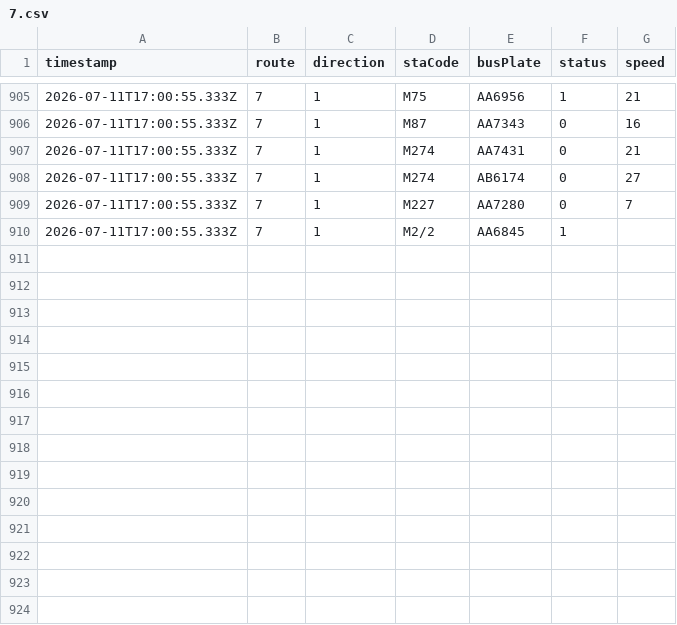
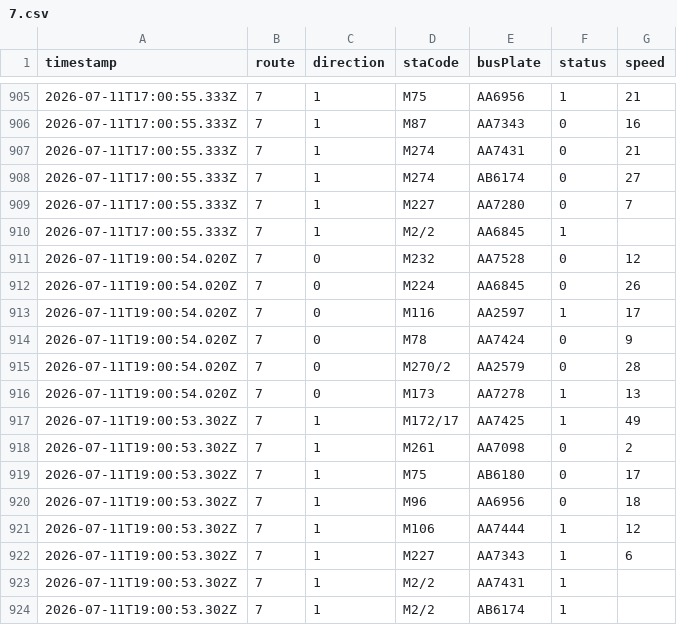
Before and after one commit to ChiHin-Lio/macau-gtfs-data, a CSV file: raw_logs/7.csv, drawn as a sheet; only a part is shown, gaps mark what is left out; the diff names each change by its address in the sheet, - before the commit and + after, or states it on an @@ line.

Commit message:
scraper: update 7.csv via Cloudflare Worker

```diff
--- a/raw_logs/7.csv
+++ b/raw_logs/7.csv
+row 911: 2026-07-11T19:00:54.020Z | 7 | 0 | M232 | AA7528 | 0 | 12
+row 912: 2026-07-11T19:00:54.020Z | 7 | 0 | M224 | AA6845 | 0 | 26
+row 913: 2026-07-11T19:00:54.020Z | 7 | 0 | M116 | AA2597 | 1 | 17
+row 914: 2026-07-11T19:00:54.020Z | 7 | 0 | M78 | AA7424 | 0 | 9
+row 915: 2026-07-11T19:00:54.020Z | 7 | 0 | M270/2 | AA2579 | 0 | 28
+row 916: 2026-07-11T19:00:54.020Z | 7 | 0 | M173 | AA7278 | 1 | 13
+row 917: 2026-07-11T19:00:53.302Z | 7 | 1 | M172/17 | AA7425 | 1 | 49
+row 918: 2026-07-11T19:00:53.302Z | 7 | 1 | M261 | AA7098 | 0 | 2
+row 919: 2026-07-11T19:00:53.302Z | 7 | 1 | M75 | AB6180 | 0 | 17
+row 920: 2026-07-11T19:00:53.302Z | 7 | 1 | M96 | AA6956 | 0 | 18
+row 921: 2026-07-11T19:00:53.302Z | 7 | 1 | M106 | AA7444 | 1 | 12
+row 922: 2026-07-11T19:00:53.302Z | 7 | 1 | M227 | AA7343 | 1 | 6
+row 923: 2026-07-11T19:00:53.302Z | 7 | 1 | M2/2 | AA7431 | 1
+row 924: 2026-07-11T19:00:53.302Z | 7 | 1 | M2/2 | AB6174 | 1
```
